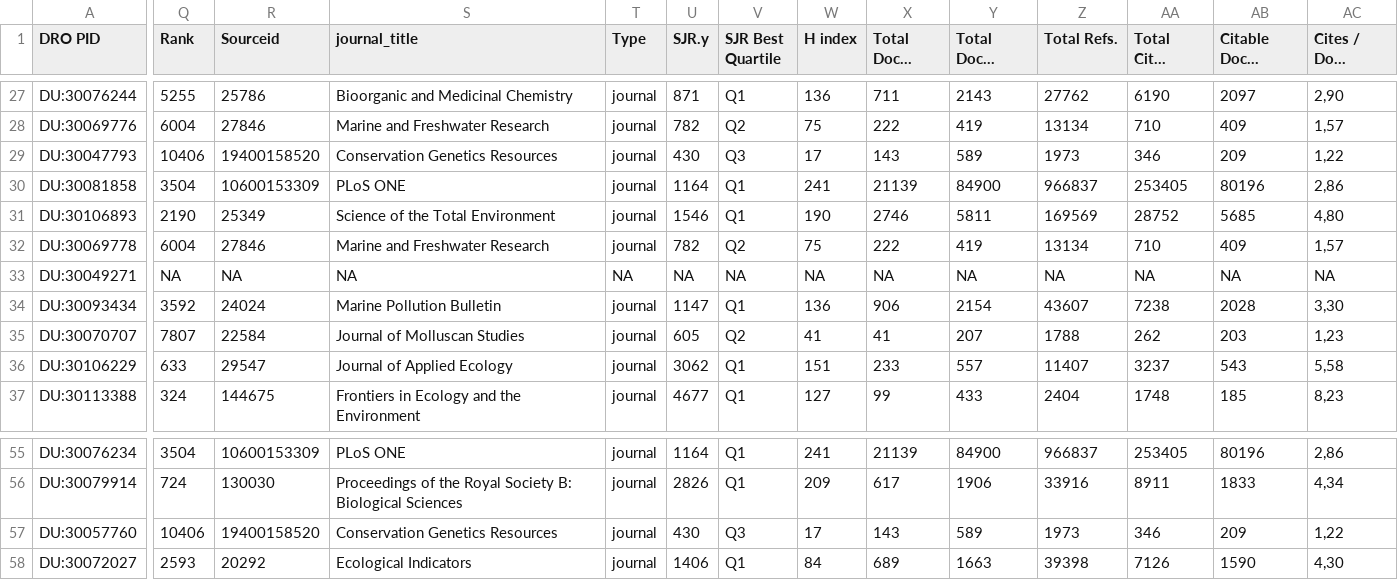
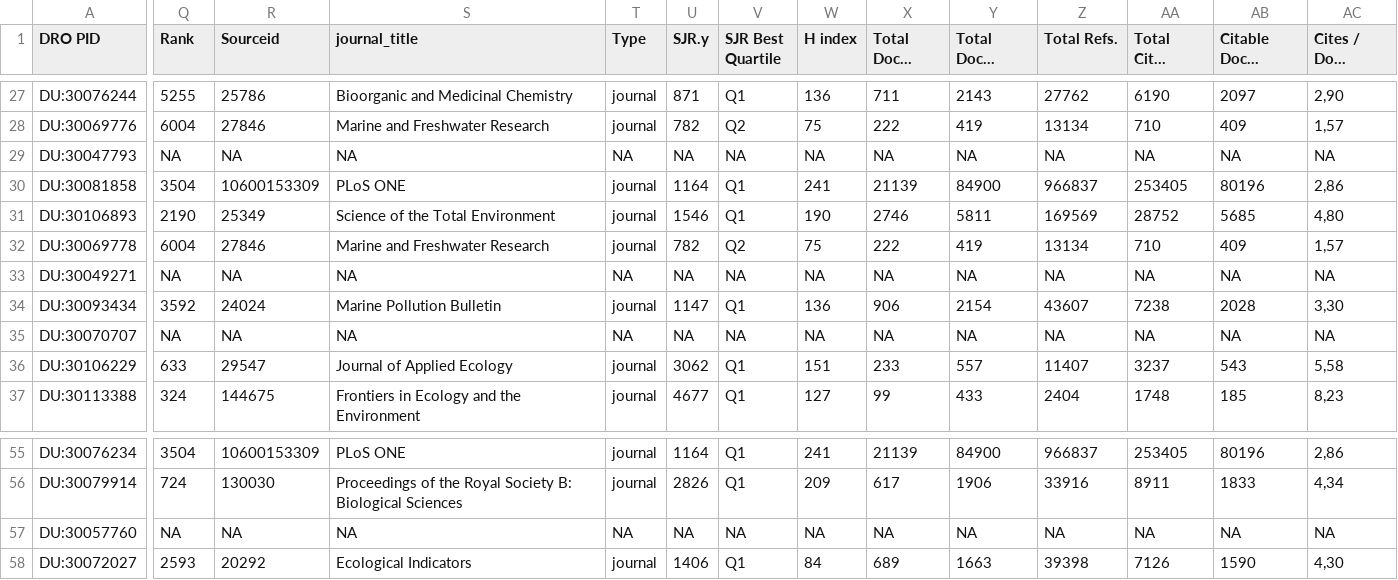
Before and after one commit to paddytobias/DRO-to-Scimago, a CSV file: output_data/joined_tables.csv, drawn as a sheet; only a part is shown, gaps mark what is left out; long unchanged cells end in …; the diff covers the shown part only; the diff names each change by its address in the sheet, - before the commit and + after, or states it on an @@ line.

```diff
--- a/output_data/joined_tables.csv
+++ b/output_data/joined_tables.csv
-Q29 (Rank): 10406
+Q29 (Rank): NA
-R29 (Sourceid): 19400158520
+R29 (Sourceid): NA
-S29 (journal_title): Conservation Genetics Resources
+S29 (journal_title): NA
-T29 (Type): journal
+T29 (Type): NA
-U29 (SJR.y): 430
+U29 (SJR.y): NA
-V29 (SJR Best Quartile): Q3
+V29 (SJR Best Quartile): NA
-W29 (H index): 17
+W29 (H index): NA
-X29 (Total Docs. (2017)): 143
+X29 (Total Docs. (2017)): NA
-Y29 (Total Docs. (3years)): 589
+Y29 (Total Docs. (3years)): NA
-Z29 (Total Refs.): 1973
+Z29 (Total Refs.): NA
-AA29 (Total Cites (3years)): 346
+AA29 (Total Cites (3years)): NA
-AB29 (Citable Docs. (3years)): 209
+AB29 (Citable Docs. (3years)): NA
-AC29 (Cites / Doc. (2years)): 1,22
+AC29 (Cites / Doc. (2years)): NA
-Q35 (Rank): 7807
+Q35 (Rank): NA
-R35 (Sourceid): 22584
+R35 (Sourceid): NA
-S35 (journal_title): Journal of Molluscan Studies
+S35 (journal_title): NA
-T35 (Type): journal
+T35 (Type): NA
-U35 (SJR.y): 605
+U35 (SJR.y): NA
-V35 (SJR Best Quartile): Q2
+V35 (SJR Best Quartile): NA
-W35 (H index): 41
+W35 (H index): NA
-X35 (Total Docs. (2017)): 41
+X35 (Total Docs. (2017)): NA
-Y35 (Total Docs. (3years)): 207
+Y35 (Total Docs. (3years)): NA
-Z35 (Total Refs.): 1788
+Z35 (Total Refs.): NA
-AA35 (Total Cites (3years)): 262
+AA35 (Total Cites (3years)): NA
-AB35 (Citable Docs. (3years)): 203
+AB35 (Citable Docs. (3years)): NA
-AC35 (Cites / Doc. (2years)): 1,23
+AC35 (Cites / Doc. (2years)): NA
-Q57 (Rank): 10406
+Q57 (Rank): NA
-R57 (Sourceid): 19400158520
+R57 (Sourceid): NA
-S57 (journal_title): Conservation Genetics Resources
+S57 (journal_title): NA
-T57 (Type): journal
+T57 (Type): NA
-U57 (SJR.y): 430
+U57 (SJR.y): NA
-V57 (SJR Best Quartile): Q3
+V57 (SJR Best Quartile): NA
-W57 (H index): 17
+W57 (H index): NA
-X57 (Total Docs. (2017)): 143
+X57 (Total Docs. (2017)): NA
-Y57 (Total Docs. (3years)): 589
+Y57 (Total Docs. (3years)): NA
-Z57 (Total Refs.): 1973
+Z57 (Total Refs.): NA
-AA57 (Total Cites (3years)): 346
+AA57 (Total Cites (3years)): NA
-AB57 (Citable Docs. (3years)): 209
+AB57 (Citable Docs. (3years)): NA
-AC57 (Cites / Doc. (2years)): 1,22
+AC57 (Cites / Doc. (2years)): NA
```
Also changed, not shown: 63 edited cells elsewhere in this file, output_data/joined_tables_with_splt_categories.csv, 3 other files.
